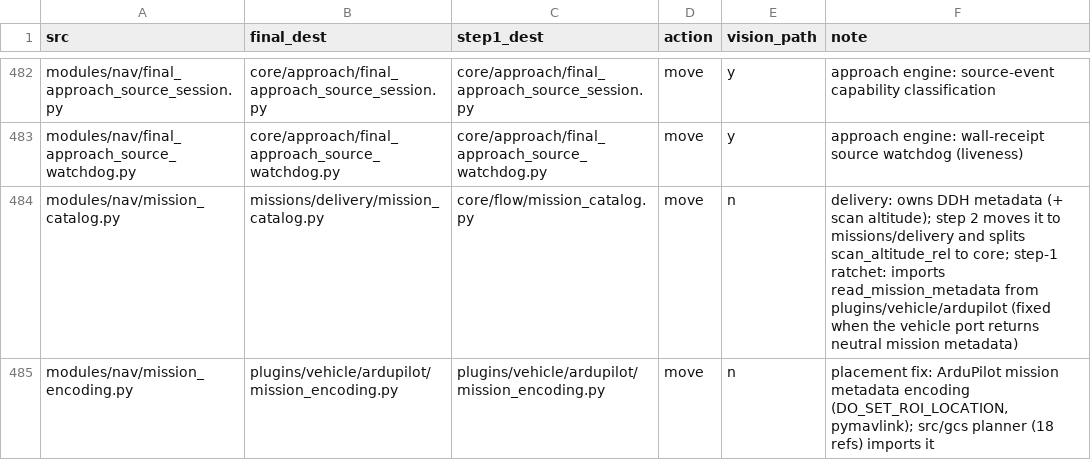
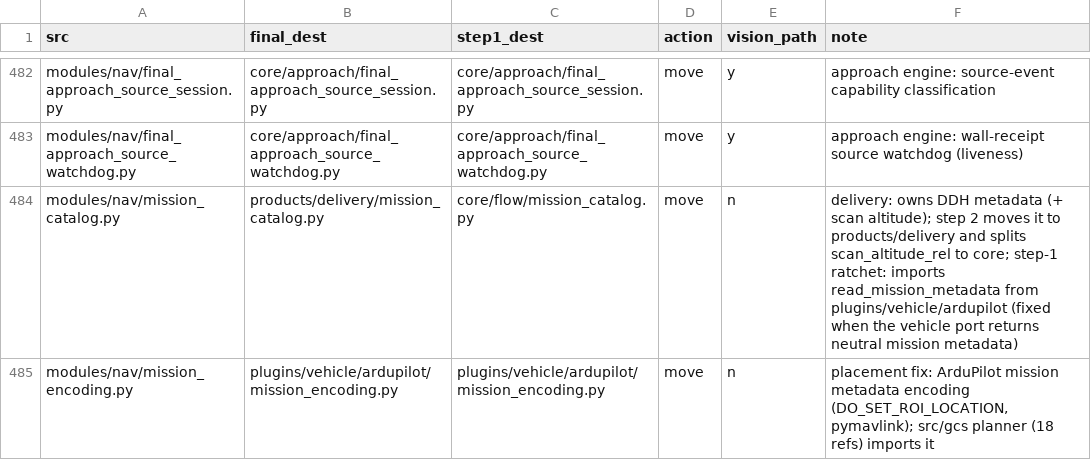
Before and after one commit to gartfeo/navpy_ref1, a TSV file: docs/design/step1/manifest.tsv, drawn as a sheet; only a part is shown, gaps mark what is left out; the diff covers the shown part only.

```diff
--- a/docs/design/step1/manifest.tsv
+++ b/docs/design/step1/manifest.tsv
@@ -483,3 +483,3 @@ modules/nav/final_approach_source_session.py	core/approach/final_approach_source
 modules/nav/final_approach_source_watchdog.py	core/approach/final_approach_source_watchdog.py	core/approach/final_approach_source_watchdog.py	move	y	approach engine: wall-receipt source watchdog (liveness)
-modules/nav/mission_catalog.py	missions/delivery/mission_catalog.py	core/flow/mission_catalog.py	move	n	delivery: owns DDH metadata (+ scan altitude); step 2 moves it to missions/delivery and splits scan_altitude_rel to core; step-1 ratchet: imports read_mission_metadata from plugins/vehicle/ardupilot (fixed when the vehicle port returns neutral mission metadata)
+modules/nav/mission_catalog.py	products/delivery/mission_catalog.py	core/flow/mission_catalog.py	move	n	delivery: owns DDH metadata (+ scan altitude); step 2 moves it to products/delivery and splits scan_altitude_rel to core; step-1 ratchet: imports read_mission_metadata from plugins/vehicle/ardupilot (fixed when the vehicle port returns neutral mission metadata)
 modules/nav/mission_encoding.py	plugins/vehicle/ardupilot/mission_encoding.py	plugins/vehicle/ardupilot/mission_encoding.py	move	n	placement fix: ArduPilot mission metadata encoding (DO_SET_ROI_LOCATION, pymavlink); src/gcs planner (18 refs) imports it
```
Also changed, not shown: 7 edited cells elsewhere in this file, docs/design/step1/final_violations.tsv, 8 other files.
